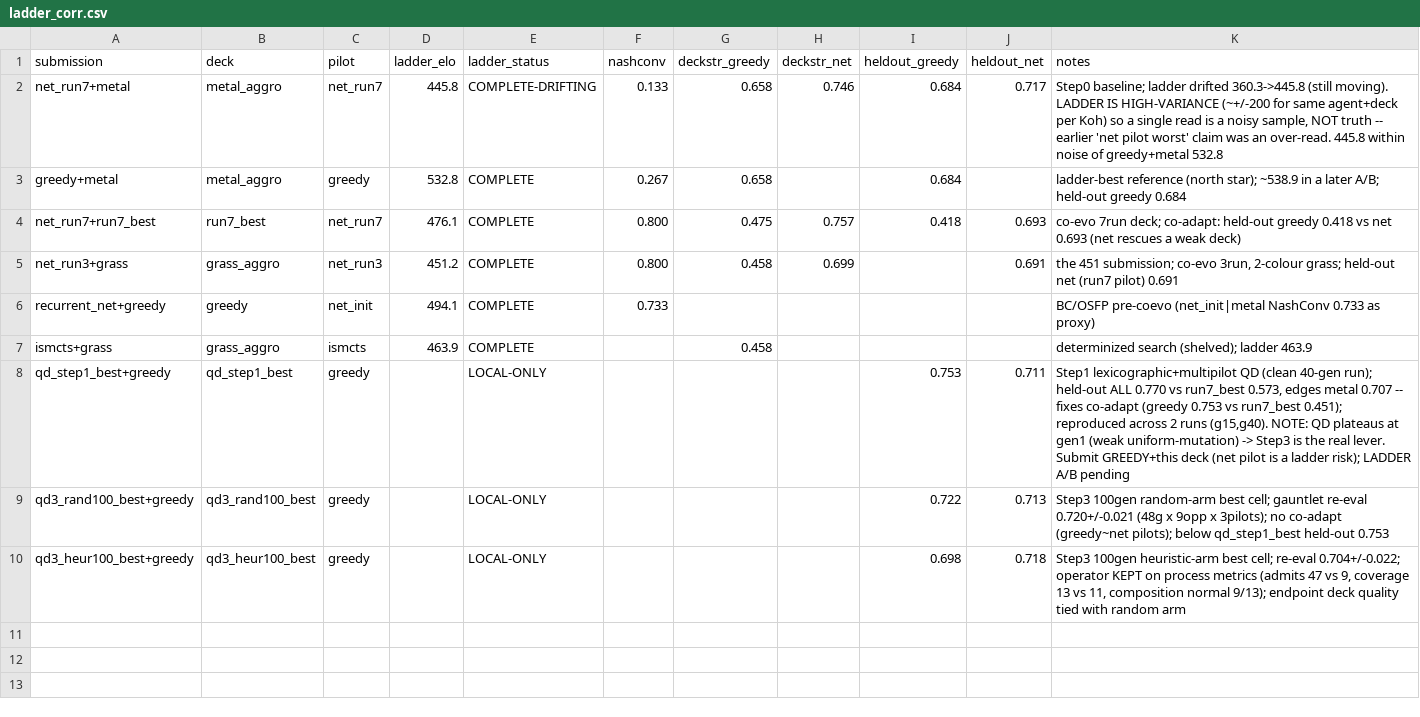
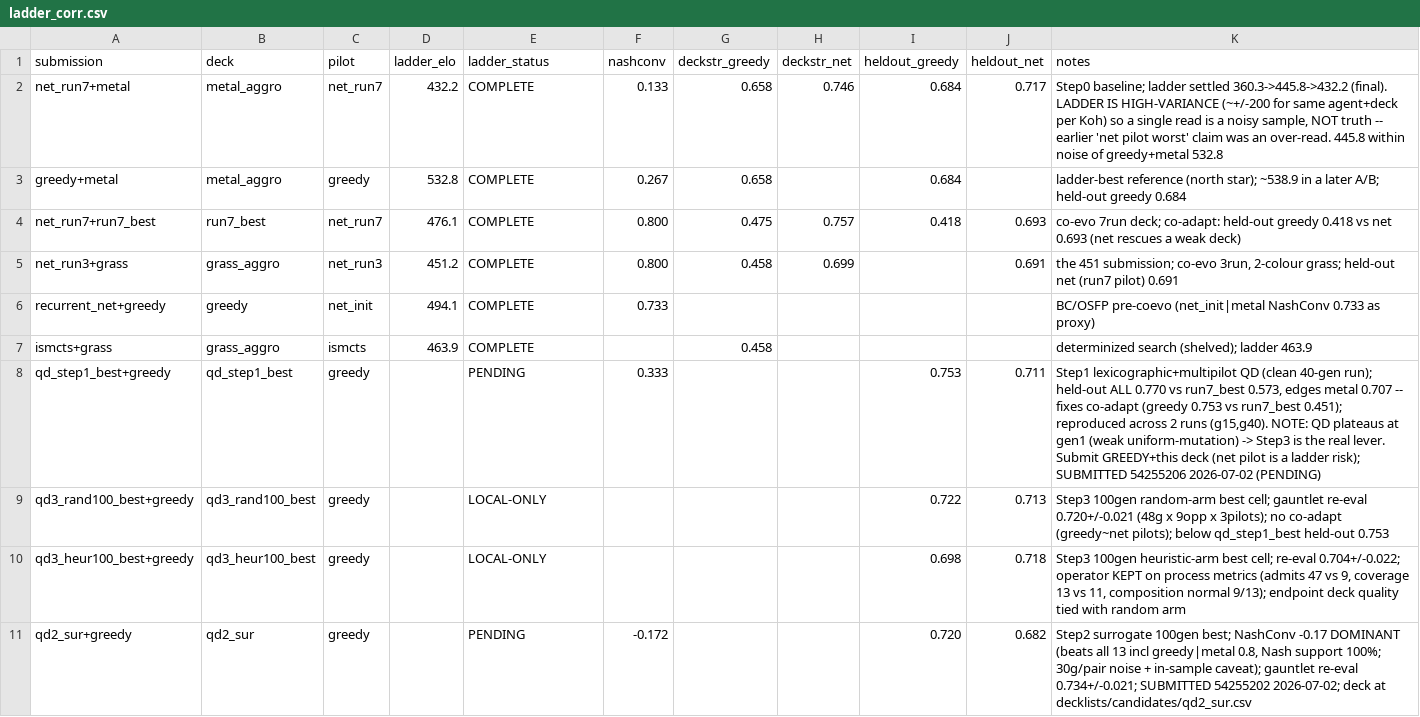
Before and after one commit to kohbanye/kaggle-pokemon, a CSV file: results/ladder_corr.csv, drawn as a sheet.

```diff
--- a/results/ladder_corr.csv
+++ b/results/ladder_corr.csv
@@ -1,3 +1,3 @@
 submission,deck,pilot,ladder_elo,ladder_status,nashconv,deckstr_greedy,deckstr_net,heldout_greedy,heldout_net,notes
-net_run7+metal,metal_aggro,net_run7,445.8,COMPLETE-DRIFTING,0.133,0.658,0.746,0.684,0.717,"Step0 baseline; ladder drifted 360.3->445.8 (still moving). LADDER IS HIGH-VARIANCE (~+/-200 for same agent+deck per Koh) so a single read is a noisy sample, NOT truth -- earlier 'net pilot worst' claim was an over-read. 445.8 within noise of greedy+metal 532.8"
+net_run7+metal,metal_aggro,net_run7,432.2,COMPLETE,0.133,0.658,0.746,0.684,0.717,"Step0 baseline; ladder settled 360.3->445.8->432.2 (final). LADDER IS HIGH-VARIANCE (~+/-200 for same agent+deck per Koh) so a single read is a noisy sample, NOT truth -- earlier 'net pilot worst' claim was an over-read. 445.8 within noise of greedy+metal 532.8"
 greedy+metal,metal_aggro,greedy,532.8,COMPLETE,0.267,0.658,,0.684,,"ladder-best reference (north star); ~538.9 in a later A/B; held-out greedy 0.684"
@@ -7,4 +7,5 @@ recurrent_net+greedy,greedy,net_init,494.1,COMPLETE,0.733,,,,,"BC/OSFP pre-coevo
 ismcts+grass,grass_aggro,ismcts,463.9,COMPLETE,,0.458,,,,"determinized search (shelved); ladder 463.9"
-qd_step1_best+greedy,qd_step1_best,greedy,,LOCAL-ONLY,,,,0.753,0.711,"Step1 lexicographic+multipilot QD (clean 40-gen run); held-out ALL 0.770 vs run7_best 0.573, edges metal 0.707 -- fixes co-adapt (greedy 0.753 vs run7_best 0.451); reproduced across 2 runs (g15,g40). NOTE: QD plateaus at gen1 (weak uniform-mutation) -> Step3 is the real lever. Submit GREEDY+this deck (net pilot is a ladder risk); LADDER A/B pending"
+qd_step1_best+greedy,qd_step1_best,greedy,,PENDING,0.333,,,0.753,0.711,"Step1 lexicographic+multipilot QD (clean 40-gen run); held-out ALL 0.770 vs run7_best 0.573, edges metal 0.707 -- fixes co-adapt (greedy 0.753 vs run7_best 0.451); reproduced across 2 runs (g15,g40). NOTE: QD plateaus at gen1 (weak uniform-mutation) -> Step3 is the real lever. Submit GREEDY+this deck (net pilot is a ladder risk); SUBMITTED 54255206 2026-07-02 (PENDING)"
 qd3_rand100_best+greedy,qd3_rand100_best,greedy,,LOCAL-ONLY,,,,0.722,0.713,"Step3 100gen random-arm best cell; gauntlet re-eval 0.720+/-0.021 (48g x 9opp x 3pilots); no co-adapt (greedy~net pilots); below qd_step1_best held-out 0.753"
 qd3_heur100_best+greedy,qd3_heur100_best,greedy,,LOCAL-ONLY,,,,0.698,0.718,"Step3 100gen heuristic-arm best cell; re-eval 0.704+/-0.022; operator KEPT on process metrics (admits 47 vs 9, coverage 13 vs 11, composition normal 9/13); endpoint deck quality tied with random arm"
+qd2_sur+greedy,qd2_sur,greedy,,PENDING,-0.172,,,0.720,0.682,"Step2 surrogate 100gen best; NashConv -0.17 DOMINANT (beats all 13 incl greedy|metal 0.8, Nash support 100%; 30g/pair noise + in-sample caveat); gauntlet re-eval 0.734+/-0.021; SUBMITTED 54255202 2026-07-02; deck at decklists/candidates/qd2_sur.csv"
```
Also changed, not shown: 5 other files.
